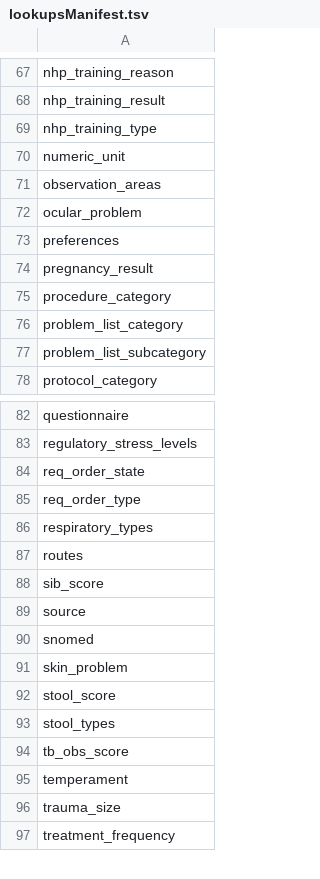
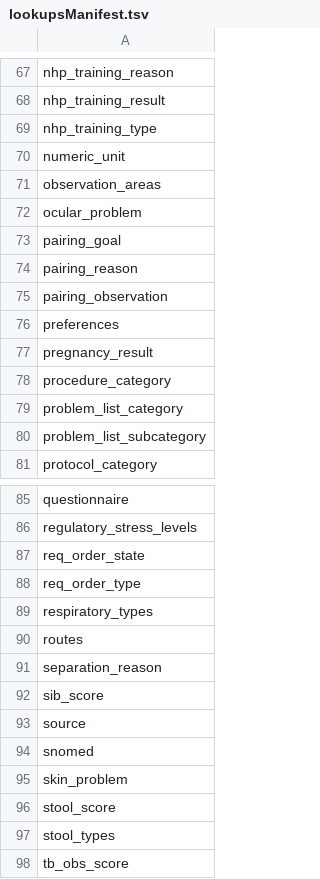
Before and after one commit to LabKey/nircEHRModules, a TSV file: nirc_ehr/resources/data/lookupsManifest.tsv, drawn as a sheet; only a part is shown, gaps mark what is left out; the shorter side is filled out with more unchanged rows; the diff names each change by its address in the sheet, - before the commit and + after, or states it on an @@ line.

```diff
--- a/nirc_ehr/resources/data/lookupsManifest.tsv
+++ b/nirc_ehr/resources/data/lookupsManifest.tsv
+row 73: pairing_goal
+row 74: pairing_reason
+row 75: pairing_observation
+row 91: separation_reason
```
Also changed, not shown: nirc_ehr/resources/data/editable_lookups.tsv, nirc_ehr/resources/data/lookup_sets.tsv, 12 other files.
